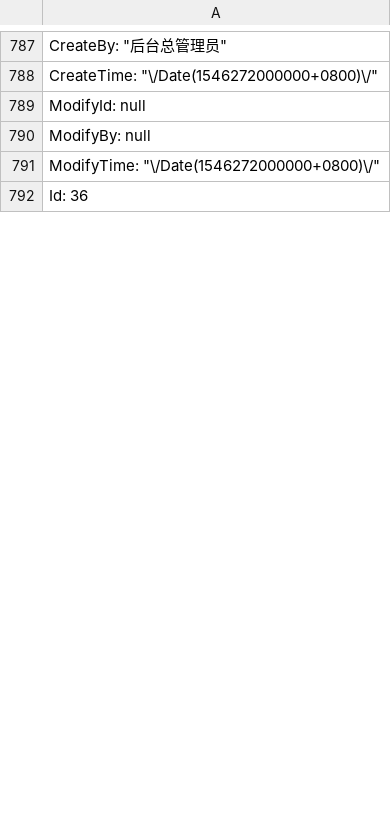
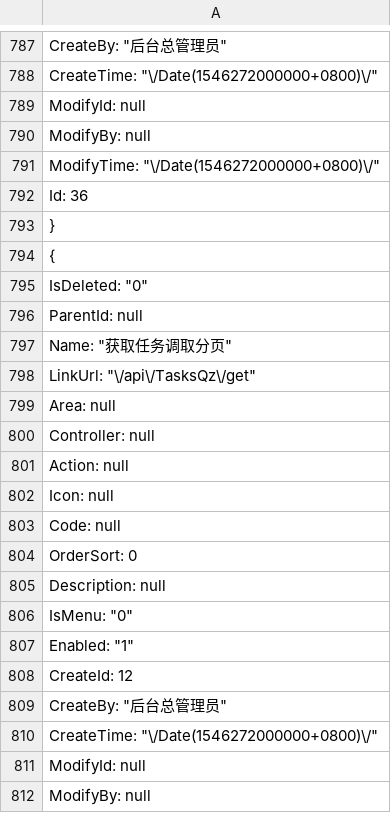
Before and after one commit to anjoy8/Blog.Core, a TSV file: Blog.Core.Api/wwwroot/BlogCore.Data.json/Module.tsv, drawn as a sheet; only a part is shown, gaps mark what is left out; the diff covers the shown part only; the diff names each change by its address in the sheet, - before the commit and + after, or states it on an @@ line.

```diff
--- a/Blog.Core.Api/wwwroot/BlogCore.Data.json/Module.tsv
+++ b/Blog.Core.Api/wwwroot/BlogCore.Data.json/Module.tsv
+row 793: }
+row 794: {
+row 795: IsDeleted: "0"
+row 796: ParentId: null
+row 797: Name: "获取任务调取分页"
+row 798: LinkUrl: "\/api\/TasksQz\/get"
+row 799: Area: null
+row 800: Controller: null
+row 801: Action: null
+row 802: Icon: null
+row 803: Code: null
+row 804: OrderSort: 0
+row 805: Description: null
+row 806: IsMenu: "0"
+row 807: Enabled: "1"
+row 808: CreateId: 12
+row 809: CreateBy: "后台总管理员"
+row 810: CreateTime: "\/Date(1546272000000+0800)\/"
+row 811: ModifyId: null
+row 812: ModifyBy: null
```
Also changed, not shown: 112 added rows and 2 edited cells elsewhere in this file, Blog.Core.Api/wwwroot/BlogCore.Data.json/Permission.tsv, 4 other files.
